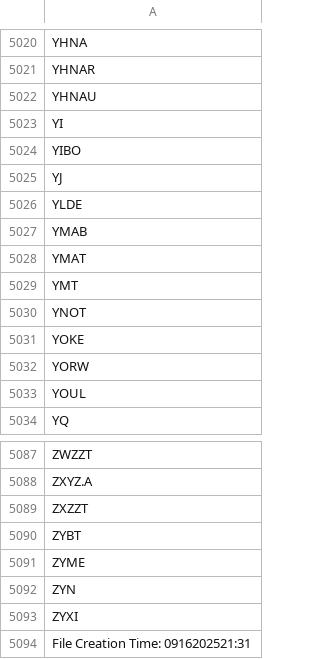
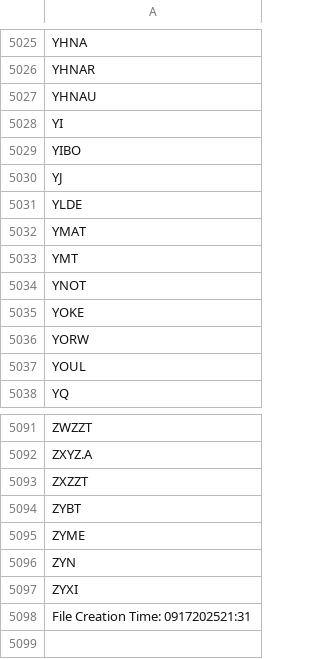
Before and after one commit to cmmds1982/nasdaq-tickers-fetcher, a CSV file: nasdaq_tickers.csv, drawn as a sheet; only a part is shown, gaps mark what is left out; the diff covers the shown part only.

```diff
--- a/nasdaq_tickers.csv
+++ b/nasdaq_tickers.csv
@@ -5026,3 +5031,2 @@ YJ
 YLDE
-YMAB
 YMAT
@@ -5093,2 +5097,2 @@ ZYN
 ZYXI
-File Creation Time: 0916202521:31
+File Creation Time: 0917202521:31
```
Also changed, not shown: 5 added rows elsewhere in this file.
